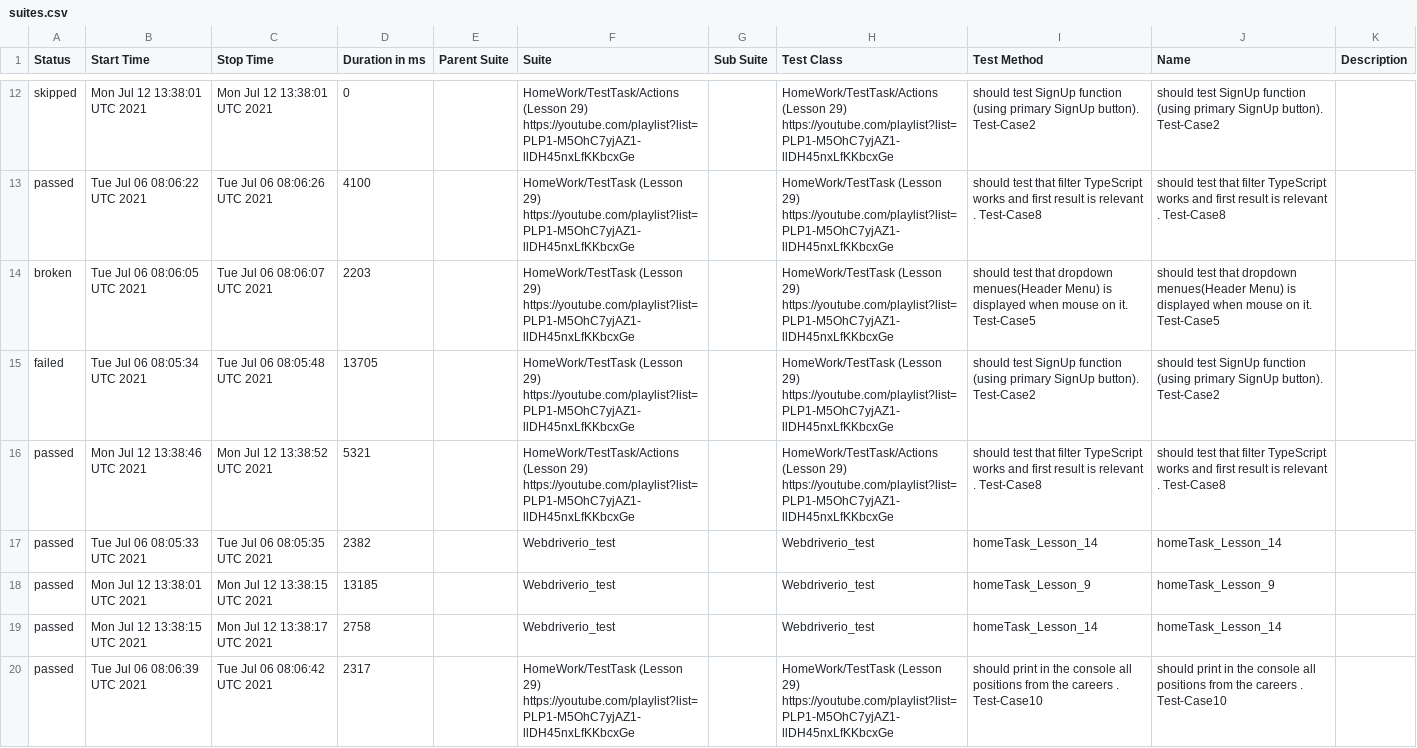
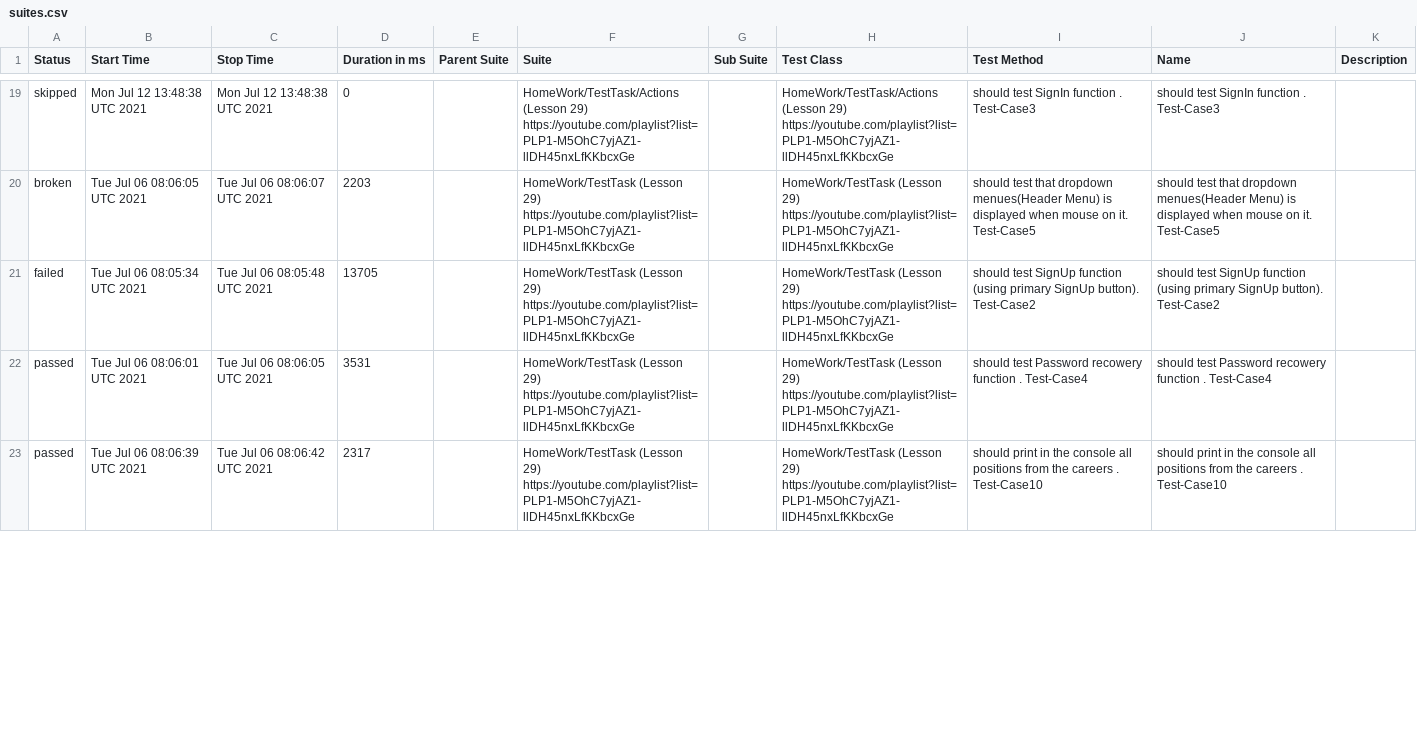
Before and after one commit to ToActions/HtmlActions, a CSV file: data/suites.csv, drawn as a sheet; only a part is shown, gaps mark what is left out; the diff covers the shown part only.

Commit message:
Update from https://github.com/AmigoSerhio/Private_Allure_Actions/commit/a2bc6ec2e30f5d1fe7c57272895f69ef170a1460

```diff
--- a/data/suites.csv
+++ b/data/suites.csv
@@ -12,9 +19,5 @@
-"skipped","Mon Jul 12 13:38:01 UTC 2021","Mon Jul 12 13:38:01 UTC 2021","0","","HomeWork/TestTask/Actions (Lesson 29) https://youtube.com/playlist?list=PLP1-M5OhC7yjAZ1-llDH45nxLfKKbcxGe","","HomeWork/TestTask/Actions (Lesson 29) https://youtube.com/playlist?list=PLP1-M5OhC7yjAZ1-llDH45nxLfKKbcxGe","should test SignUp function (using primary SignUp button). Test-Case2","should test SignUp function (using primary SignUp button). Test-Case2",""
-"passed","Tue Jul 06 08:06:22 UTC 2021","Tue Jul 06 08:06:26 UTC 2021","4100","","HomeWork/TestTask (Lesson 29) https://youtube.com/playlist?list=PLP1-M5OhC7yjAZ1-llDH45nxLfKKbcxGe","","HomeWork/TestTask (Lesson 29) https://youtube.com/playlist?list=PLP1-M5OhC7yjAZ1-llDH45nxLfKKbcxGe","should test that filter TypeScript works and first result is relevant . Test-Case8","should test that filter TypeScript works and first result is relevant . Test-Case8",""
+"skipped","Mon Jul 12 13:48:38 UTC 2021","Mon Jul 12 13:48:38 UTC 2021","0","","HomeWork/TestTask/Actions (Lesson 29) https://youtube.com/playlist?list=PLP1-M5OhC7yjAZ1-llDH45nxLfKKbcxGe","","HomeWork/TestTask/Actions (Lesson 29) https://youtube.com/playlist?list=PLP1-M5OhC7yjAZ1-llDH45nxLfKKbcxGe","should test SignIn function . Test-Case3","should test SignIn function . Test-Case3",""
 "broken","Tue Jul 06 08:06:05 UTC 2021","Tue Jul 06 08:06:07 UTC 2021","2203","","HomeWork/TestTask (Lesson 29) https://youtube.com/playlist?list=PLP1-M5OhC7yjAZ1-llDH45nxLfKKbcxGe","","HomeWork/TestTask (Lesson 29) https://youtube.com/playlist?list=PLP1-M5OhC7yjAZ1-llDH45nxLfKKbcxGe","should test that dropdown menues(Header Menu) is displayed when mouse on it. Test-Case5","should test that dropdown menues(Header Menu) is displayed when mouse on it. Test-Case5",""
 "failed","Tue Jul 06 08:05:34 UTC 2021","Tue Jul 06 08:05:48 UTC 2021","13705","","HomeWork/TestTask (Lesson 29) https://youtube.com/playlist?list=PLP1-M5OhC7yjAZ1-llDH45nxLfKKbcxGe","","HomeWork/TestTask (Lesson 29) https://youtube.com/playlist?list=PLP1-M5OhC7yjAZ1-llDH45nxLfKKbcxGe","should test SignUp function (using primary SignUp button). Test-Case2","should test SignUp function (using primary SignUp button). Test-Case2",""
-"passed","Mon Jul 12 13:38:46 UTC 2021","Mon Jul 12 13:38:52 UTC 2021","5321","","HomeWork/TestTask/Actions (Lesson 29) https://youtube.com/playlist?list=PLP1-M5OhC7yjAZ1-llDH45nxLfKKbcxGe","","HomeWork/TestTask/Actions (Lesson 29) https://youtube.com/playlist?list=PLP1-M5OhC7yjAZ1-llDH45nxLfKKbcxGe","should test that filter TypeScript works and first result is relevant . Test-Case8","should test that filter TypeScript works and first result is relevant . Test-Case8",""
-"passed","Tue Jul 06 08:05:33 UTC 2021","Tue Jul 06 08:05:35 UTC 2021","2382","","Webdriverio_test","","Webdriverio_test"," homeTask_Lesson_14"," homeTask_Lesson_14",""
-"passed","Mon Jul 12 13:38:01 UTC 2021","Mon Jul 12 13:38:15 UTC 2021","13185","","Webdriverio_test","","Webdriverio_test","homeTask_Lesson_9","homeTask_Lesson_9",""
-"passed","Mon Jul 12 13:38:15 UTC 2021","Mon Jul 12 13:38:17 UTC 2021","2758","","Webdriverio_test","","Webdriverio_test"," homeTask_Lesson_14"," homeTask_Lesson_14",""
+"passed","Tue Jul 06 08:06:01 UTC 2021","Tue Jul 06 08:06:05 UTC 2021","3531","","HomeWork/TestTask (Lesson 29) https://youtube.com/playlist?list=PLP1-M5OhC7yjAZ1-llDH45nxLfKKbcxGe","","HomeWork/TestTask (Lesson 29) https://youtube.com/playlist?list=PLP1-M5OhC7yjAZ1-llDH45nxLfKKbcxGe","should test Password recowery function . Test-Case4","should test Password recowery function . Test-Case4",""
 "passed","Tue Jul 06 08:06:39 UTC 2021","Tue Jul 06 08:06:42 UTC 2021","2317","","HomeWork/TestTask (Lesson 29) https://youtube.com/playlist?list=PLP1-M5OhC7yjAZ1-llDH45nxLfKKbcxGe","","HomeWork/TestTask (Lesson 29) https://youtube.com/playlist?list=PLP1-M5OhC7yjAZ1-llDH45nxLfKKbcxGe"," should print in the console all positions from the careers . Test-Case10"," should print in the console all positions from the careers . Test-Case10",""
```
Also changed, not shown: 8 added rows, 6 removed rows, 4 moved rows and 12 edited cells elsewhere in this file, 48 other files.
